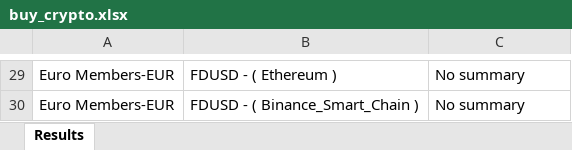
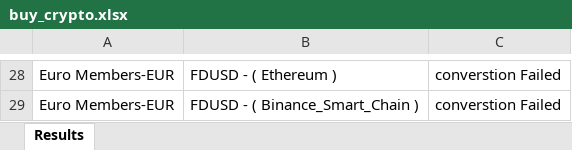
Before and after one commit to vasu744896/Transfi_automation, an Excel workbook: buy_crypto.xlsx, sheet Results, drawn as a sheet; only a part is shown, gaps mark what is left out; values as stored, in another font and other column widths than the file's, no borders; addresses are those after the commit; the diff covers the shown part only; the diff names each change by its address in the sheet, - before the commit and + after, or states it on an @@ line.

```diff
--- a/buy_crypto.xlsx (sheet Results)
+++ b/buy_crypto.xlsx (sheet Results)
-C28:C29: No summary
+C28:C29: converstion Failed
```
Also changed, not shown: other rows of this sheet, sell.xlsx, 16 other files.
